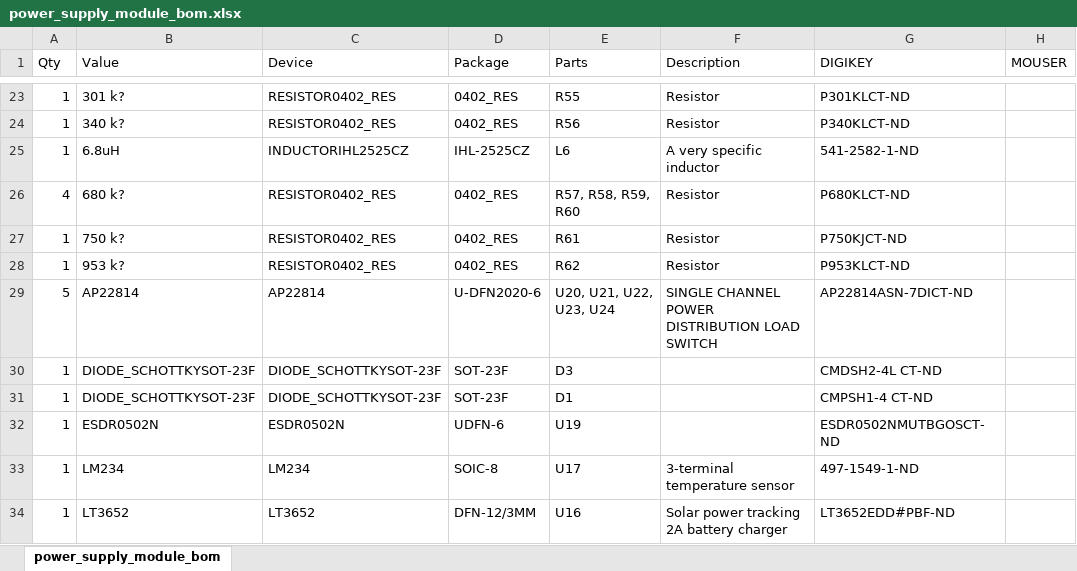
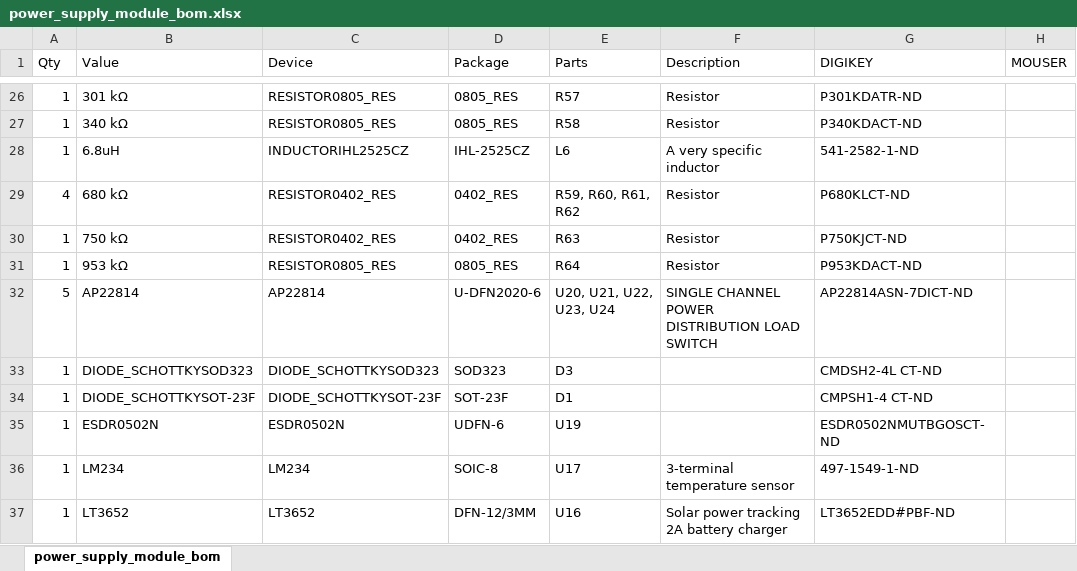
Before and after one commit to lab11/signpost, an Excel workbook: hardware/power_supply_module/rev_d/power_supply_module_bom.xlsx, sheet power_supply_module_bom, drawn as a sheet; only a part is shown, gaps mark what is left out; values as stored, in another font and other column widths than the file's, no borders; addresses are those after the commit; the diff covers the shown part only; the diff names each change by its address in the sheet, - before the commit and + after, or states it on an @@ line.

```diff
--- a/hardware/power_supply_module/rev_d/power_supply_module_bom.xlsx (sheet power_supply_module_bom)
+++ b/hardware/power_supply_module/rev_d/power_supply_module_bom.xlsx (sheet power_supply_module_bom)
-B26 (Value): 301 k?
+B26 (Value): 301 kΩ
-C26:C27 (Device): RESISTOR0402_RES
+C26:C27 (Device): RESISTOR0805_RES
-D26:D27 (Package): 0402_RES
+D26:D27 (Package): 0805_RES
-E26 (Parts): R55
+E26 (Parts): R57
-G26 (DIGIKEY): P301KLCT-ND
+G26 (DIGIKEY): P301KDATR-ND
-B27 (Value): 340 k?
+B27 (Value): 340 kΩ
-E27 (Parts): R56
+E27 (Parts): R58
-G27 (DIGIKEY): P340KLCT-ND
+G27 (DIGIKEY): P340KDACT-ND
-B29 (Value): 680 k?
+B29 (Value): 680 kΩ
-E29 (Parts): R57, R58, R59, R60
+E29 (Parts): R59, R60, R61, R62
-B30 (Value): 750 k?
+B30 (Value): 750 kΩ
-E30 (Parts): R61
+E30 (Parts): R63
-B31 (Value): 953 k?
+B31 (Value): 953 kΩ
-C31 (Device): RESISTOR0402_RES
+C31 (Device): RESISTOR0805_RES
-D31 (Package): 0402_RES
+D31 (Package): 0805_RES
-E31 (Parts): R62
+E31 (Parts): R64
-G31 (DIGIKEY): P953KLCT-ND
+G31 (DIGIKEY): P953KDACT-ND
-B33 (Value): DIODE_SCHOTTKYSOT-23F
+B33 (Value): DIODE_SCHOTTKYSOD323
-C33 (Device): DIODE_SCHOTTKYSOT-23F
+C33 (Device): DIODE_SCHOTTKYSOD323
-D33 (Package): SOT-23F
+D33 (Package): SOD323
```
Also changed, not shown: 6 added rows and 35 edited cells elsewhere in this sheet, 2 other files.
